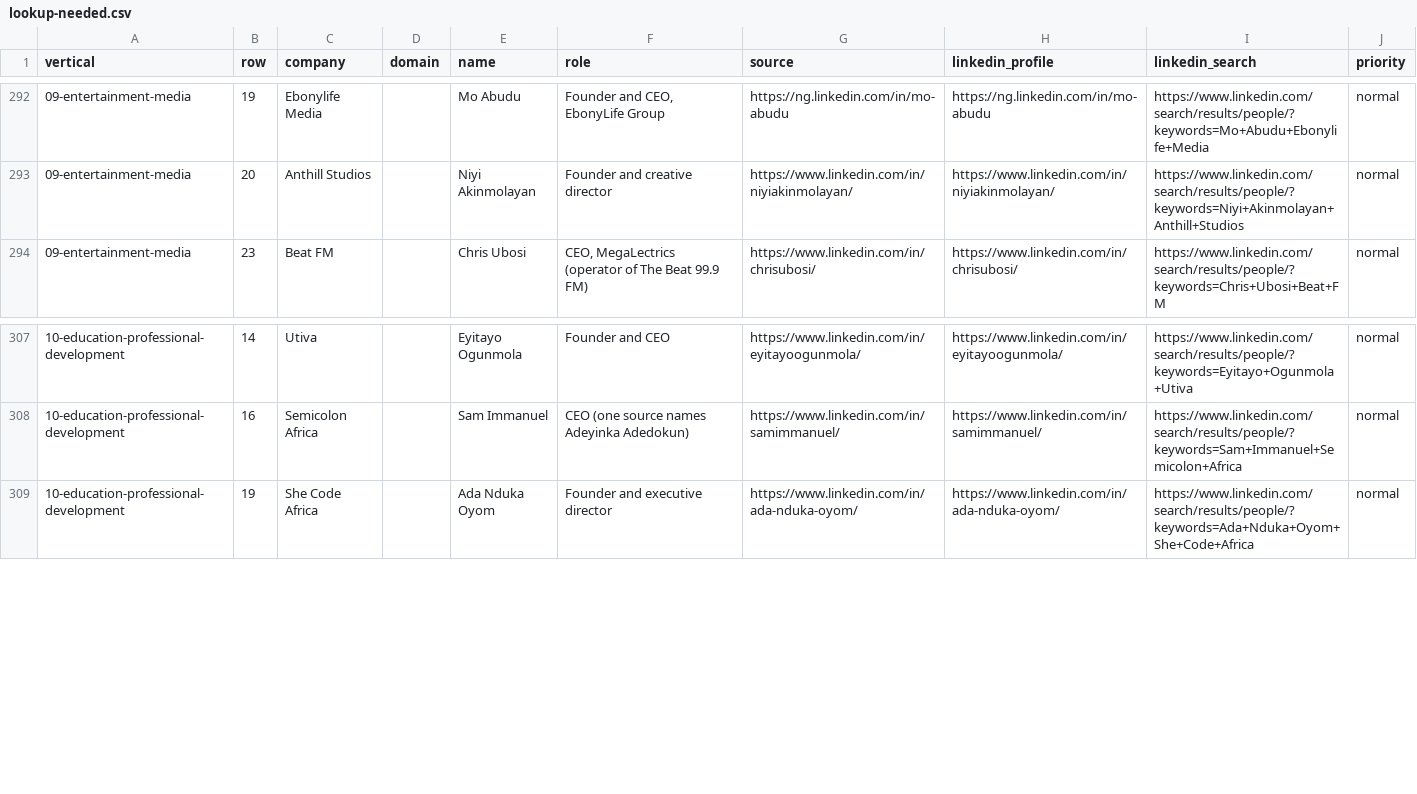
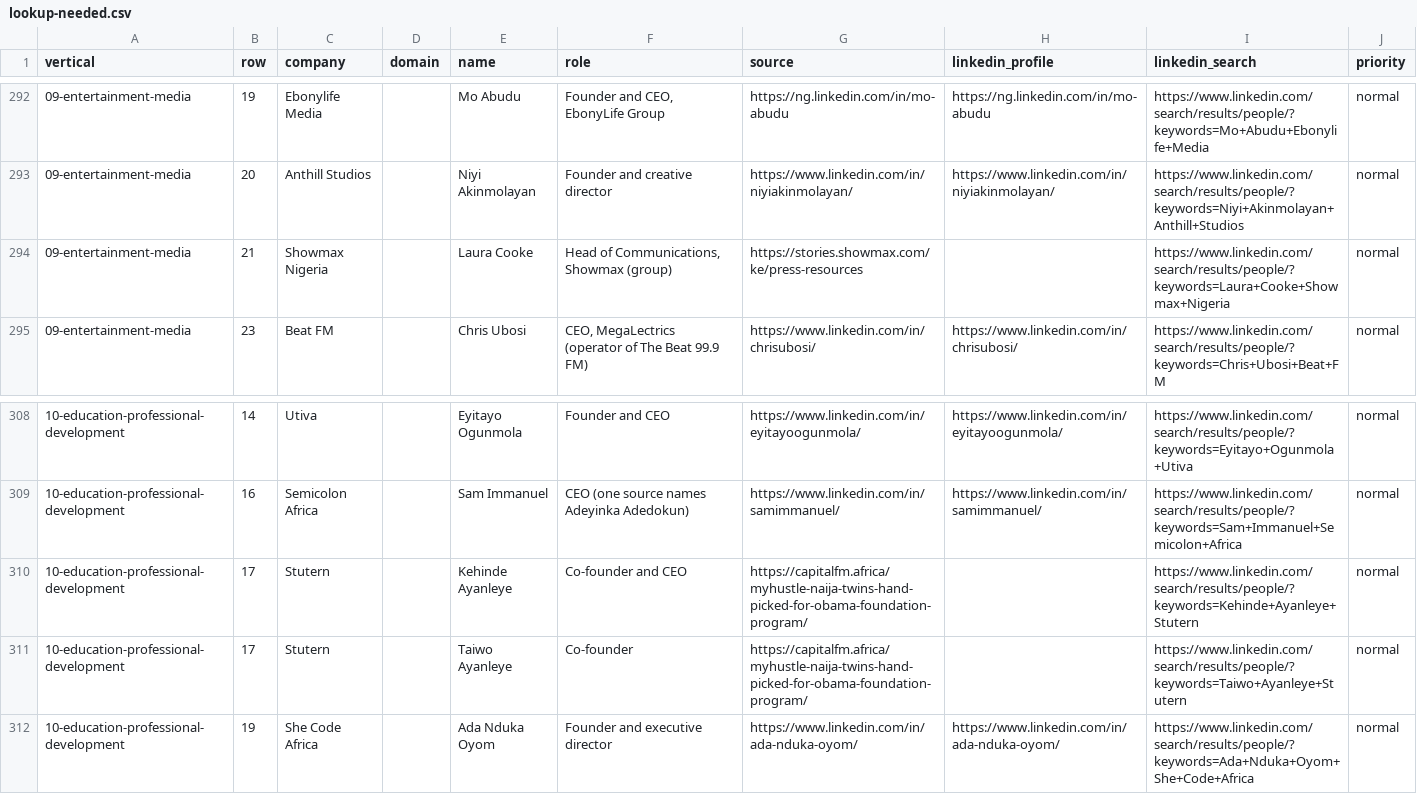
Before and after one commit to boluthesalt-pro/Testing-Repo, a CSV file: VM Sales and Marketing/02 Sales/Outbound Engine/research/lookup-needed.csv, drawn as a sheet; only a part is shown, gaps mark what is left out.

```diff
--- a/VM Sales and Marketing/02 Sales/Outbound Engine/research/lookup-needed.csv
+++ b/VM Sales and Marketing/02 Sales/Outbound Engine/research/lookup-needed.csv
@@ -293,2 +293,3 @@ vertical,row,company,domain,name,role,source,linkedin_profile,linkedin_search,pr
 09-entertainment-media,20,Anthill Studios,,Niyi Akinmolayan,Founder and creative director,https://www.linkedin.com/in/niyiakinmolayan/,https://www.linkedin.com/in/niyiakinmolayan/,https://www.linkedin.com/search/results/people/?keywords=Niyi+Akinmolayan+Anthill+Studios,normal
+09-entertainment-media,21,Showmax Nigeria,,Laura Cooke,"Head of Communications, Showmax (group)",https://stories.showmax.com/ke/press-resources,,https://www.linkedin.com/search/results/people/?keywords=Laura+Cooke+Showmax+Nigeria,normal
 09-entertainment-media,23,Beat FM,,Chris Ubosi,"CEO, MegaLectrics (operator of The Beat 99.9 FM)",https://www.linkedin.com/in/chrisubosi/,https://www.linkedin.com/in/chrisubosi/,https://www.linkedin.com/search/results/people/?keywords=Chris+Ubosi+Beat+FM,normal
@@ -308,2 +309,4 @@ vertical,row,company,domain,name,role,source,linkedin_profile,linkedin_search,pr
 10-education-professional-development,16,Semicolon Africa,,Sam Immanuel,CEO (one source names Adeyinka Adedokun),https://www.linkedin.com/in/samimmanuel/,https://www.linkedin.com/in/samimmanuel/,https://www.linkedin.com/search/results/people/?keywords=Sam+Immanuel+Semicolon+Africa,normal
+10-education-professional-development,17,Stutern,,Kehinde Ayanleye,Co-founder and CEO,https://capitalfm.africa/myhustle-naija-twins-hand-picked-for-obama-foundation-program/,,https://www.linkedin.com/search/results/people/?keywords=Kehinde+Ayanleye+Stutern,normal
+10-education-professional-development,17,Stutern,,Taiwo Ayanleye,Co-founder,https://capitalfm.africa/myhustle-naija-twins-hand-picked-for-obama-foundation-program/,,https://www.linkedin.com/search/results/people/?keywords=Taiwo+Ayanleye+Stutern,normal
 10-education-professional-development,19,She Code Africa,,Ada Nduka Oyom,Founder and executive director,https://www.linkedin.com/in/ada-nduka-oyom/,https://www.linkedin.com/in/ada-nduka-oyom/,https://www.linkedin.com/search/results/people/?keywords=Ada+Nduka+Oyom+She+Code+Africa,normal
```
Also changed, not shown: VM Sales and Marketing/02 Sales/Outbound Engine/research/coverage.csv, VM Sales and Marketing/02 Sales/Outbound Engine/research/master-prospects.csv, 14 other files.
